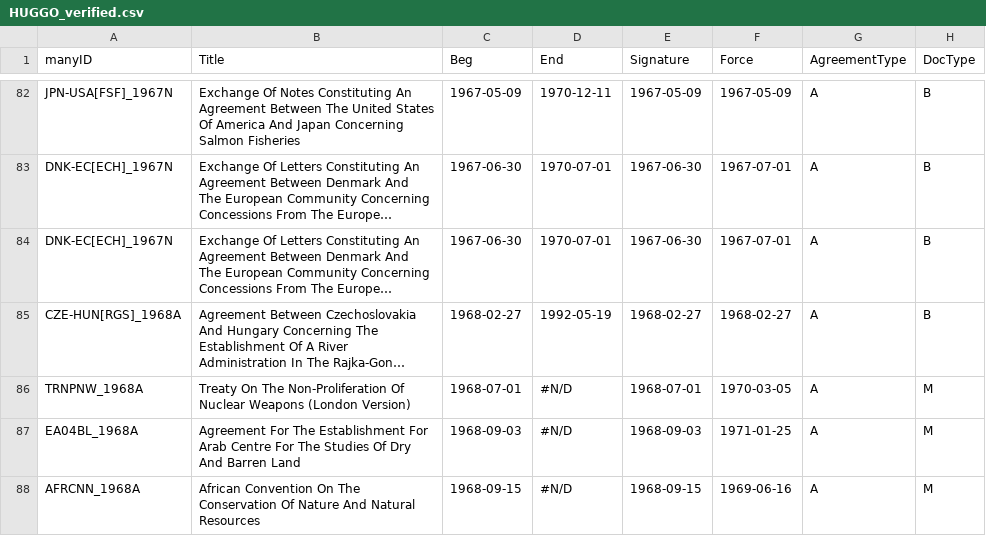
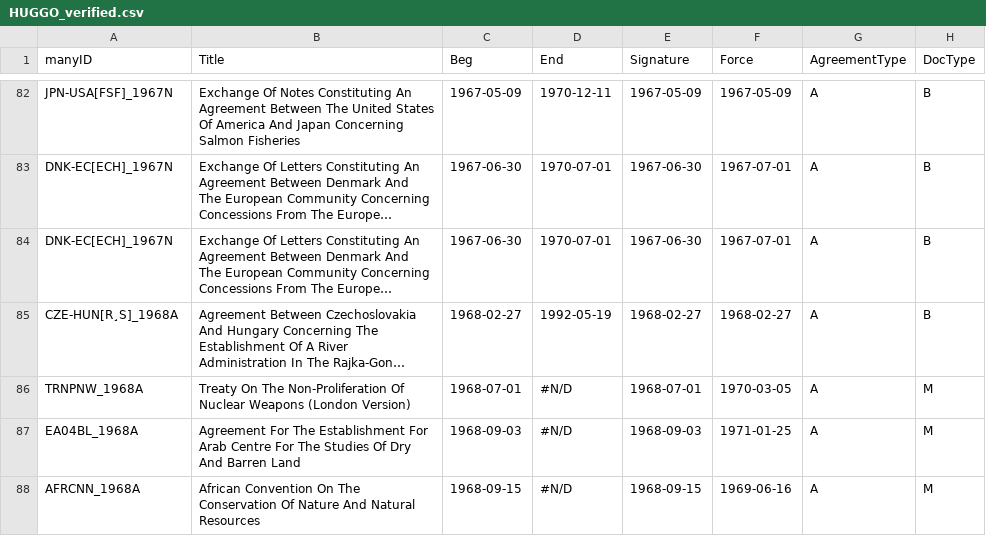
Before and after one commit to globalgov/manyenviron, a CSV file: data-raw/agreements/HUGGO/HUGGO_verified.csv, drawn as a sheet; only a part is shown, gaps mark what is left out; long unchanged cells end in …; the diff names each change by its address in the sheet, - before the commit and + after, or states it on an @@ line.

Commit message:
Revert "Remove non-ASCII characters in manyID of HUGGO_verified and correspondingly change title of a raw treaty text file"
This reverts commit e43718ce352f56305fdd40849b23261a09232afe.

```diff
--- a/data-raw/agreements/HUGGO/HUGGO_verified.csv
+++ b/data-raw/agreements/HUGGO/HUGGO_verified.csv
-A85 (manyID): CZE-HUN[RGS]_1968A
+A85 (manyID): CZE-HUN[R¸S]_1968A
```
Also changed, not shown: 1 other file.
